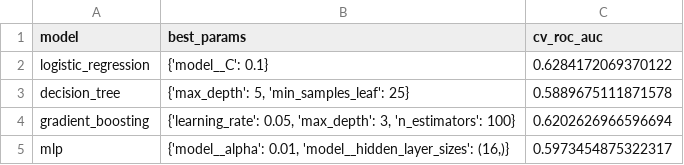
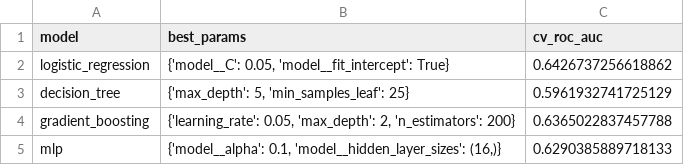
Before and after one commit to riddhi2106/UFC-Fight-Predictions, a CSV file: results/tuning_results.csv, drawn as a sheet.

```diff
--- a/results/tuning_results.csv
+++ b/results/tuning_results.csv
@@ -1,5 +1,5 @@
 model,best_params,cv_roc_auc
-logistic_regression,{'model__C': 0.1},0.6284172069370122
-decision_tree,"{'max_depth': 5, 'min_samples_leaf': 25}",0.5889675111871578
-gradient_boosting,"{'learning_rate': 0.05, 'max_depth': 3, 'n_estimators': 100}",0.6202626966596694
-mlp,"{'model__alpha': 0.01, 'model__hidden_layer_sizes': (16,)}",0.5973454875322317
+logistic_regression,"{'model__C': 0.05, 'model__fit_intercept': True}",0.6426737256618862
+decision_tree,"{'max_depth': 5, 'min_samples_leaf': 25}",0.5961932741725129
+gradient_boosting,"{'learning_rate': 0.05, 'max_depth': 2, 'n_estimators': 200}",0.6365022837457788
+mlp,"{'model__alpha': 0.1, 'model__hidden_layer_sizes': (16,)}",0.6290385889718133
```
Also changed, not shown: results/analysis/accuracy_by_weightclass.csv, results/analysis/gradient_boosting_importance.csv, 26 other files.
